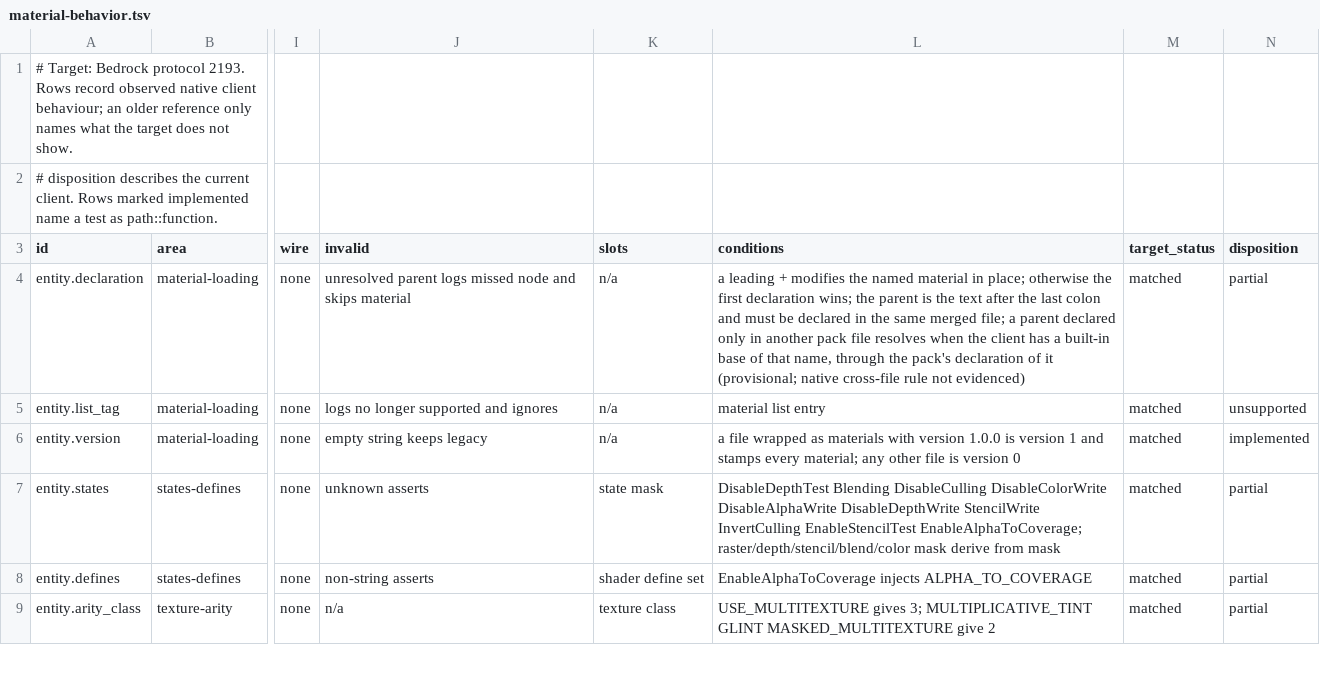
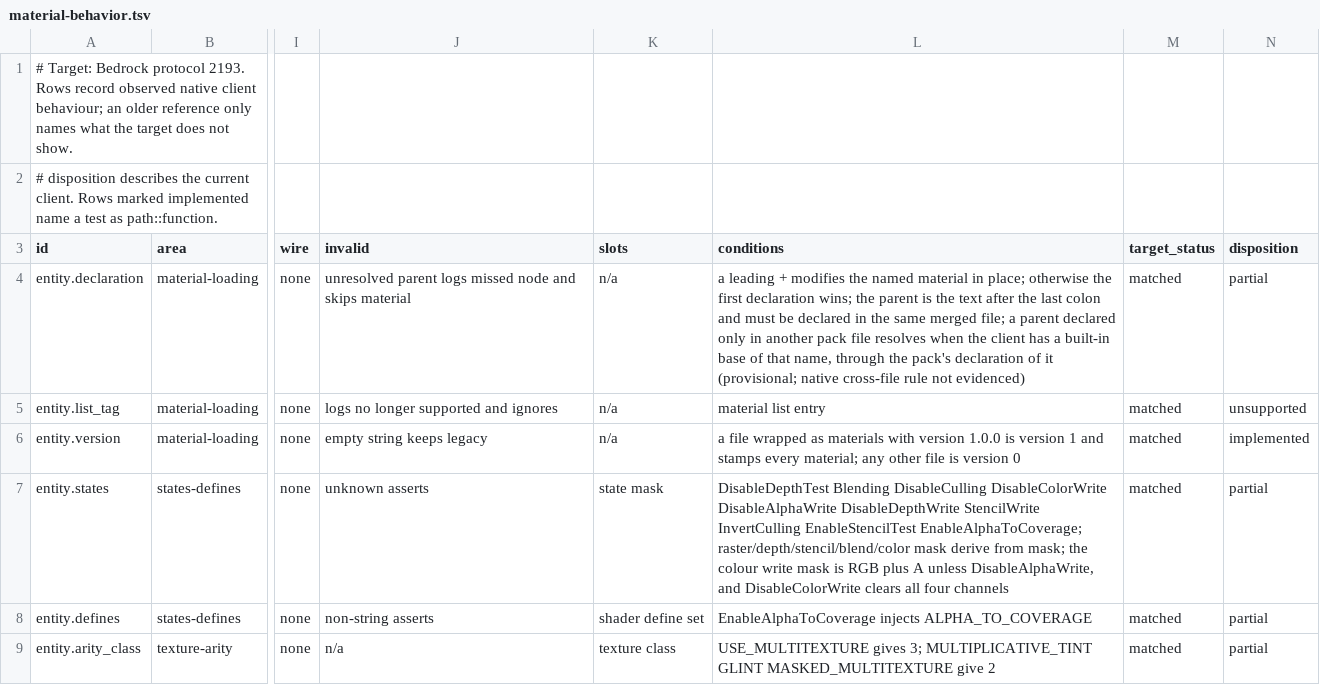
Before and after one commit to cinnabar-mc/cinnabar, a TSV file: docs/evidence/material-behavior.tsv, drawn as a sheet; only a part is shown, gaps mark what is left out; the diff names each change by its address in the sheet, - before the commit and + after, or states it on an @@ line.

Commit message:
Record that a disabled colour write also masks alpha
The Bedrock client builds the colour write mask as RGB plus A unless
DisableAlphaWrite is set, and clears all four channels for
DisableColorWrite.

```diff
--- a/docs/evidence/material-behavior.tsv
+++ b/docs/evidence/material-behavior.tsv
-L7 (conditions): …derive from mask
+L7 (conditions): …derive from mask; the colour write mask is RGB plus A unless DisableAlphaWrite, and DisableColorWrite clears all four channels
```
